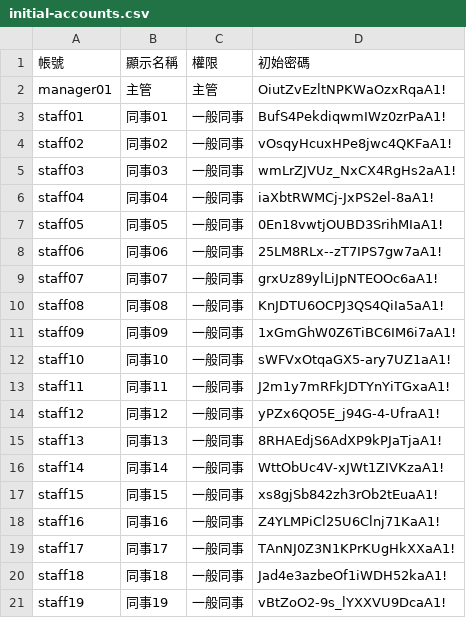
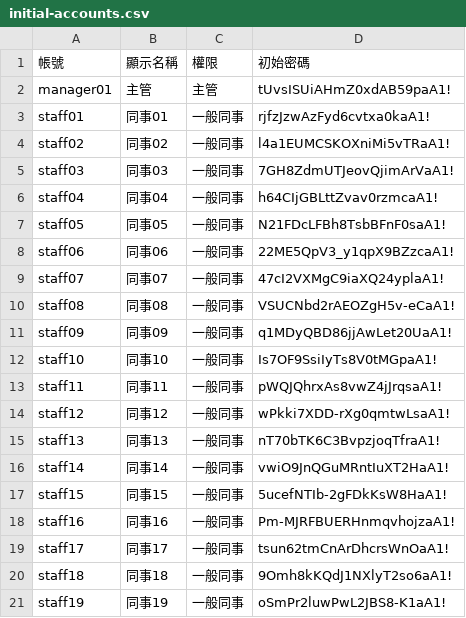
Before and after one commit to jimangel85-ship-it/12345, a CSV file: initial-accounts.csv, drawn as a sheet.

```diff
--- a/initial-accounts.csv
+++ b/initial-accounts.csv
@@ -1,21 +1,21 @@
 帳號,顯示名稱,權限,初始密碼
-manager01,主管,主管,OiutZvEzltNPKWaOzxRqaA1!
-staff01,同事01,一般同事,BufS4PekdiqwmIWz0zrPaA1!
-staff02,同事02,一般同事,vOsqyHcuxHPe8jwc4QKFaA1!
-staff03,同事03,一般同事,wmLrZJVUz_NxCX4RgHs2aA1!
-staff04,同事04,一般同事,iaXbtRWMCj-JxPS2el-8aA1!
-staff05,同事05,一般同事,0En18vwtjOUBD3SrihMIaA1!
-staff06,同事06,一般同事,25LM8RLx--zT7IPS7gw7aA1!
-staff07,同事07,一般同事,grxUz89ylLiJpNTEOOc6aA1!
-staff08,同事08,一般同事,KnJDTU6OCPJ3QS4QiIa5aA1!
-staff09,同事09,一般同事,1xGmGhW0Z6TiBC6IM6i7aA1!
-staff10,同事10,一般同事,sWFVxOtqaGX5-ary7UZ1aA1!
-staff11,同事11,一般同事,J2m1y7mRFkJDTYnYiTGxaA1!
-staff12,同事12,一般同事,yPZx6QO5E_j94G-4-UfraA1!
-staff13,同事13,一般同事,8RHAEdjS6AdXP9kPJaTjaA1!
-staff14,同事14,一般同事,WttObUc4V-xJWt1ZIVKzaA1!
-staff15,同事15,一般同事,xs8gjSb842zh3rOb2tEuaA1!
-staff16,同事16,一般同事,Z4YLMPiCl25U6Clnj71KaA1!
-staff17,同事17,一般同事,TAnNJ0Z3N1KPrKUgHkXXaA1!
-staff18,同事18,一般同事,Jad4e3azbeOf1iWDH52kaA1!
-staff19,同事19,一般同事,vBtZoO2-9s_lYXXVU9DcaA1!
+manager01,主管,主管,tUvsISUiAHmZ0xdAB59paA1!
+staff01,同事01,一般同事,rjfzJzwAzFyd6cvtxa0kaA1!
+staff02,同事02,一般同事,l4a1EUMCSKOXniMi5vTRaA1!
+staff03,同事03,一般同事,7GH8ZdmUTJeovQjimArVaA1!
+staff04,同事04,一般同事,h64CIjGBLttZvav0rzmcaA1!
+staff05,同事05,一般同事,N21FDcLFBh8TsbBFnF0saA1!
+staff06,同事06,一般同事,22ME5QpV3_y1qpX9BZzcaA1!
+staff07,同事07,一般同事,47cI2VXMgC9iaXQ24yplaA1!
+staff08,同事08,一般同事,VSUCNbd2rAEOZgH5v-eCaA1!
+staff09,同事09,一般同事,q1MDyQBD86jjAwLet20UaA1!
+staff10,同事10,一般同事,Is7OF9SsiIyTs8V0tMGpaA1!
+staff11,同事11,一般同事,pWQJQhrxAs8vwZ4jJrqsaA1!
+staff12,同事12,一般同事,wPkki7XDD-rXg0qmtwLsaA1!
+staff13,同事13,一般同事,nT70bTK6C3BvpzjoqTfraA1!
+staff14,同事14,一般同事,vwiO9JnQGuMRntIuXT2HaA1!
+staff15,同事15,一般同事,5ucefNTIb-2gFDkKsW8HaA1!
+staff16,同事16,一般同事,Pm-MJRFBUERHnmqvhojzaA1!
+staff17,同事17,一般同事,tsun62tmCnArDhcrsWnOaA1!
+staff18,同事18,一般同事,9Omh8kKQdJ1NXlyT2so6aA1!
+staff19,同事19,一般同事,oSmPr2luwPwL2JBS8-K1aA1!
```
Also changed, not shown: 1 other file.
